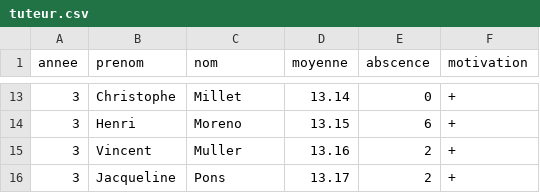
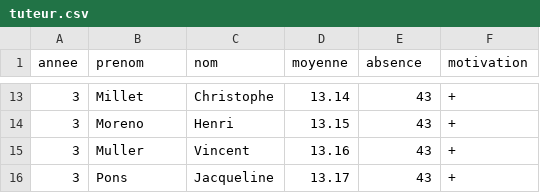
Before and after one commit to dujardint/sae2.01tutorat, a CSV file: res/tuteur.csv, drawn as a sheet; only a part is shown, gaps mark what is left out; the diff covers the shown part only.

```diff
--- a/res/tuteur.csv
+++ b/res/tuteur.csv
@@ -1 +1 @@
-annee;prenom;nom;moyenne;abscence;motivation
+annee;prenom;nom;moyenne;absence;motivation
@@ -13,4 +13,4 @@ annee;prenom;nom;moyenne;abscence;motivation
-3;Christophe;Millet;13.14;0;+
-3;Henri;Moreno;13.15;6;+
-3;Vincent;Muller;13.16;2;+
-3;Jacqueline;Pons;13.17;2;+
+3;Millet;Christophe;13.14;43;+
+3;Moreno;Henri;13.15;43;+
+3;Muller;Vincent;13.16;43;+
+3;Pons;Jacqueline;13.17;43;+
```
Also changed, not shown: 1 added row, 1 removed row and 30 edited cells elsewhere in this file, res/tutore.csv, 4 other files.
